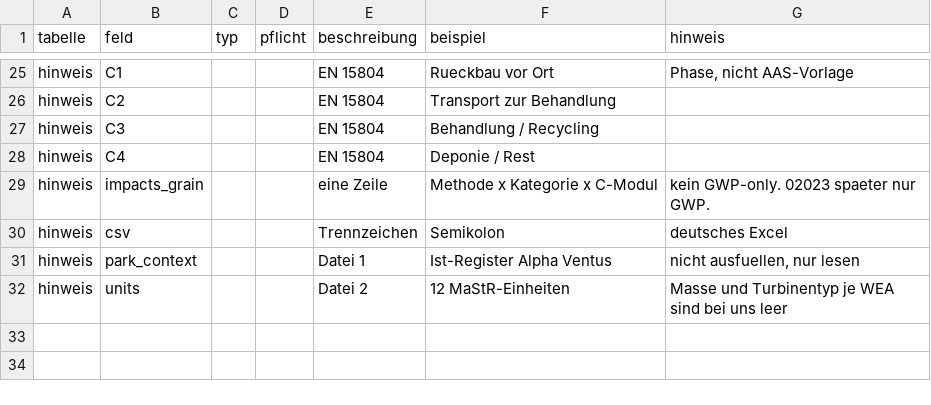
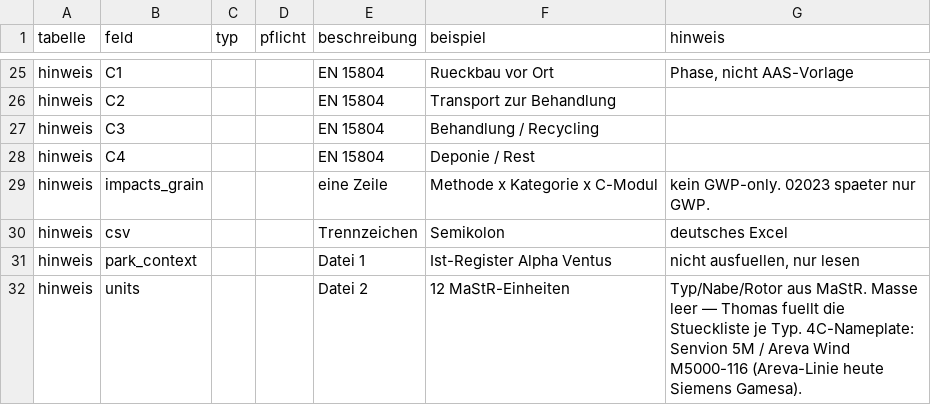
Before and after one commit to quantensprungai/ai_projects, a CSV file: projects/rest_data_platform/01_spec/templates/feldkatalog.csv, drawn as a sheet; only a part is shown, gaps mark what is left out.

```diff
--- a/projects/rest_data_platform/01_spec/templates/feldkatalog.csv
+++ b/projects/rest_data_platform/01_spec/templates/feldkatalog.csv
@@ -31,2 +31,2 @@ hinweis;csv;;;Trennzeichen;Semikolon;deutsches Excel
 hinweis;park_context;;;Datei 1;Ist-Register Alpha Ventus;nicht ausfuellen, nur lesen
-hinweis;units;;;Datei 2;12 MaStR-Einheiten;Masse und Turbinentyp je WEA sind bei uns leer
+hinweis;units;;;Datei 2;12 MaStR-Einheiten;Typ/Nabe/Rotor aus MaStR. Masse leer — Thomas fuellt die Stueckliste je Typ. 4C-Nameplate: Senvion 5M / Areva Wind M5000-116 (Areva-Linie heute Siemens Gamesa).
```
Also changed, not shown: projects/rest_data_platform/01_spec/templates/av_units.csv, 6 other files.
